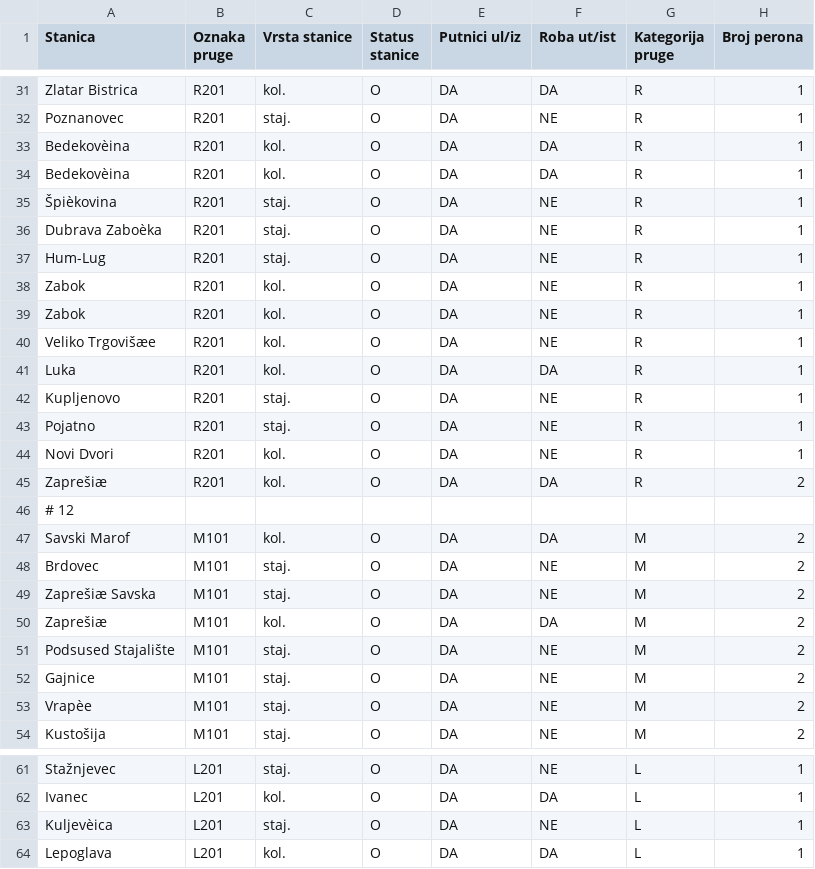
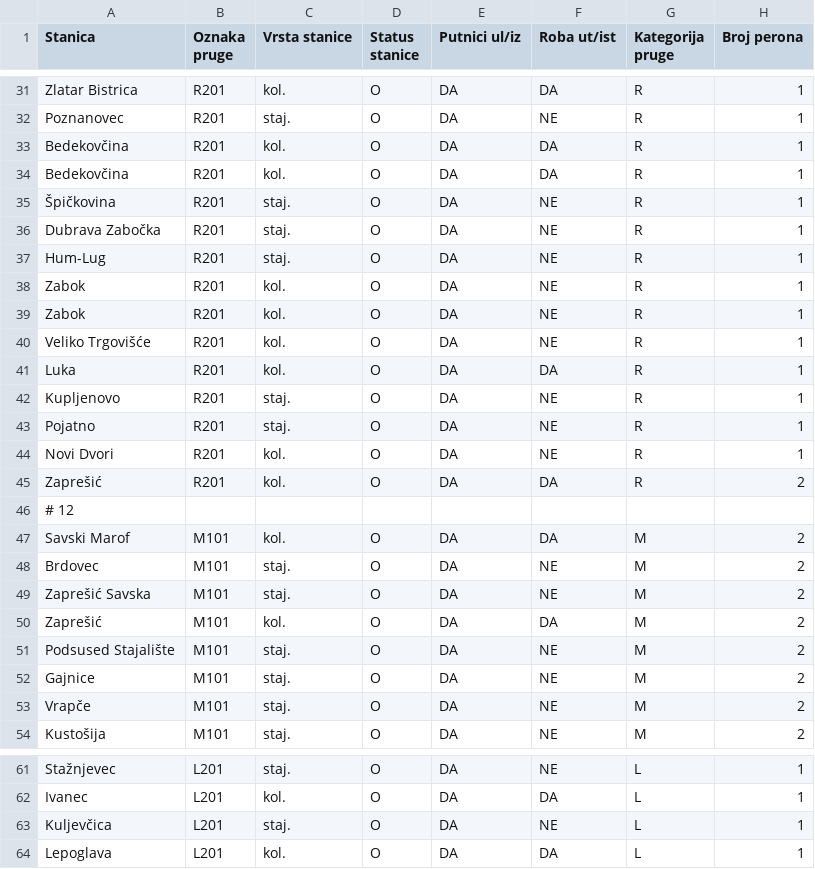
Before and after one commit to CroAnna/design-patterns-GOF, a CSV file: podaci/DZ_2_stanice.csv, drawn as a sheet; only a part is shown, gaps mark what is left out; the diff covers the shown part only; the diff names each change by its address in the sheet, - before the commit and + after, or states it on an @@ line.

```diff
--- a/podaci/DZ_2_stanice.csv
+++ b/podaci/DZ_2_stanice.csv
-A33:A34 (Stanica): Bedekovèina
+A33:A34 (Stanica): Bedekovčina
-A35 (Stanica): Špièkovina
+A35 (Stanica): Špičkovina
-A36 (Stanica): Dubrava Zaboèka
+A36 (Stanica): Dubrava Zabočka
-A40 (Stanica): Veliko Trgovišæe
+A40 (Stanica): Veliko Trgovišće
-A45 (Stanica): Zaprešiæ
+A45 (Stanica): Zaprešić
-A49 (Stanica): Zaprešiæ Savska
+A49 (Stanica): Zaprešić Savska
-A50 (Stanica): Zaprešiæ
+A50 (Stanica): Zaprešić
-A53 (Stanica): Vrapèe
+A53 (Stanica): Vrapče
-A63 (Stanica): Kuljevèica
+A63 (Stanica): Kuljevčica
```
Also changed, not shown: 17 edited cells elsewhere in this file, podaci/DZ_2_kompozicije.csv, 5 other files.
